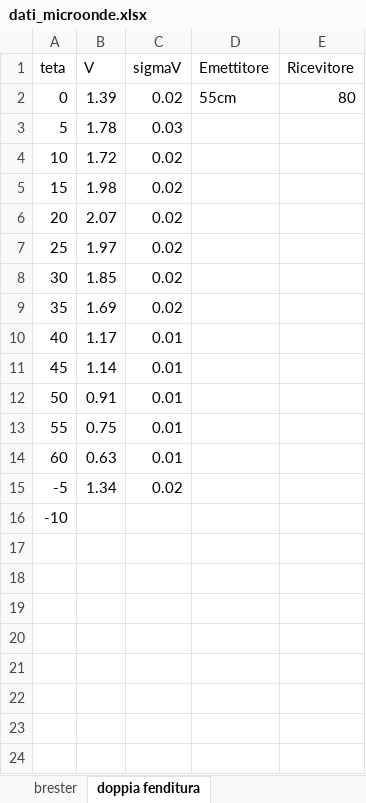
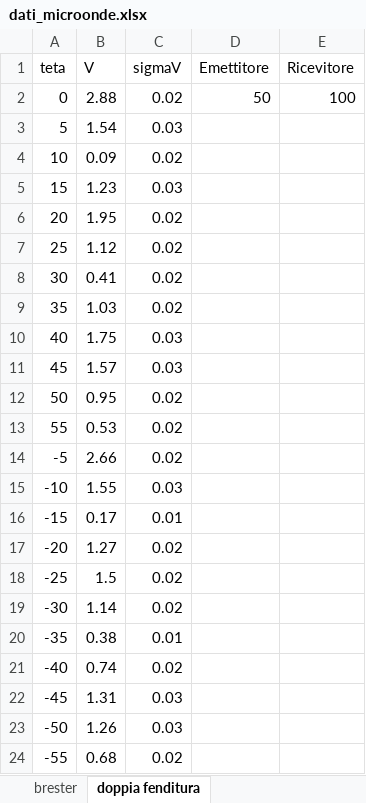
Before and after one commit to CarminatiGiovanni/LaboratorioFisica2, an Excel workbook: 20240509micoonde/dati_microonde.xlsx, sheet doppia fenditura, drawn as a sheet; values as stored, in another font and other column widths than the file's, no borders; charts and pictures not drawn; removed rows and columns are numbered as before the commit, all else as after; the diff names each change by its address in the sheet, - before the commit and + after, or states it on an @@ line.

Commit message:
fenditura ok

```diff
--- a/20240509micoonde/dati_microonde.xlsx (sheet doppia fenditura)
+++ b/20240509micoonde/dati_microonde.xlsx (sheet doppia fenditura)
-B2 (V): 1.39
+B2 (V): 2.88
-D2 (Emettitore): 55cm
+D2 (Emettitore): 50
-E2 (Ricevitore): 80
+E2 (Ricevitore): 100
-B3 (V): 1.78
+B3 (V): 1.54
-B4 (V): 1.72
+B4 (V): 0.09
-B5 (V): 1.98
+B5 (V): 1.23
-C5 (sigmaV): 0.02
+C5 (sigmaV): 0.03
-B6 (V): 2.07
+B6 (V): 1.95
-B7 (V): 1.97
+B7 (V): 1.12
-B8 (V): 1.85
+B8 (V): 0.41
-B9 (V): 1.69
+B9 (V): 1.03
-B10 (V): 1.17
+B10 (V): 1.75
-C10:C11 (sigmaV): 0.01
+C10:C11 (sigmaV): 0.03
-B11 (V): 1.14
+B11 (V): 1.57
-B12 (V): 0.91
+B12 (V): 0.95
-C12:C13 (sigmaV): 0.01
+C12:C13 (sigmaV): 0.02
-B13 (V): 0.75
+B13 (V): 0.53
-row 14: 60 | 0.63 | 0.01
-B14 (V): 1.34
+B14 (V): 2.66
-B15 (V): (empty)
+B15 (V): 1.55
-C15 (sigmaV): (empty)
+C15 (sigmaV): 0.03
+row 16: -15 | 0.17 | 0.01
+row 17: -20 | 1.27 | 0.02
+row 18: -25 | 1.5 | 0.02
+row 19: -30 | 1.14 | 0.02
+row 20: -35 | 0.38 | 0.01
+row 21: -40 | 0.74 | 0.02
+row 22: -45 | 1.31 | 0.03
+row 23: -50 | 1.26 | 0.03
+row 24: -55 | 0.68 | 0.02
```
Also changed, not shown: charts or pictures.
